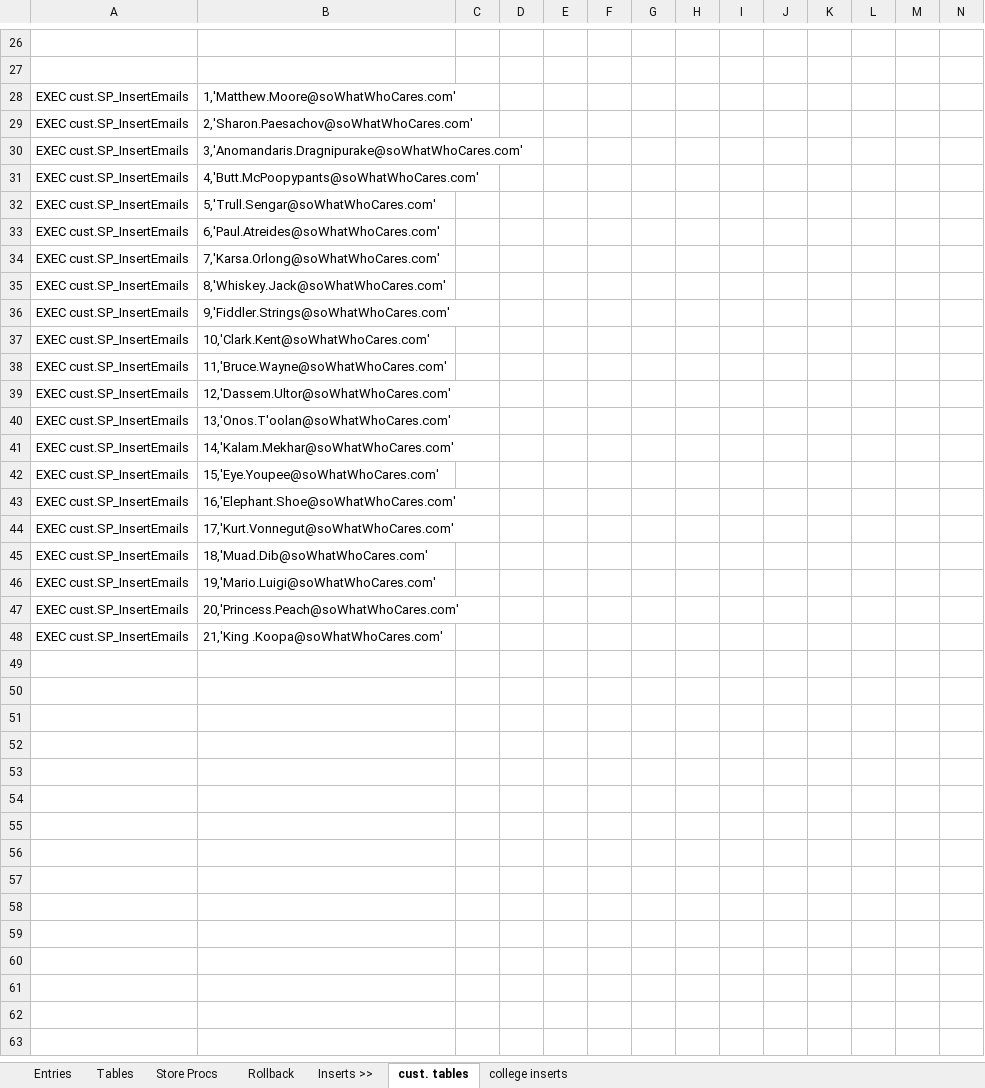
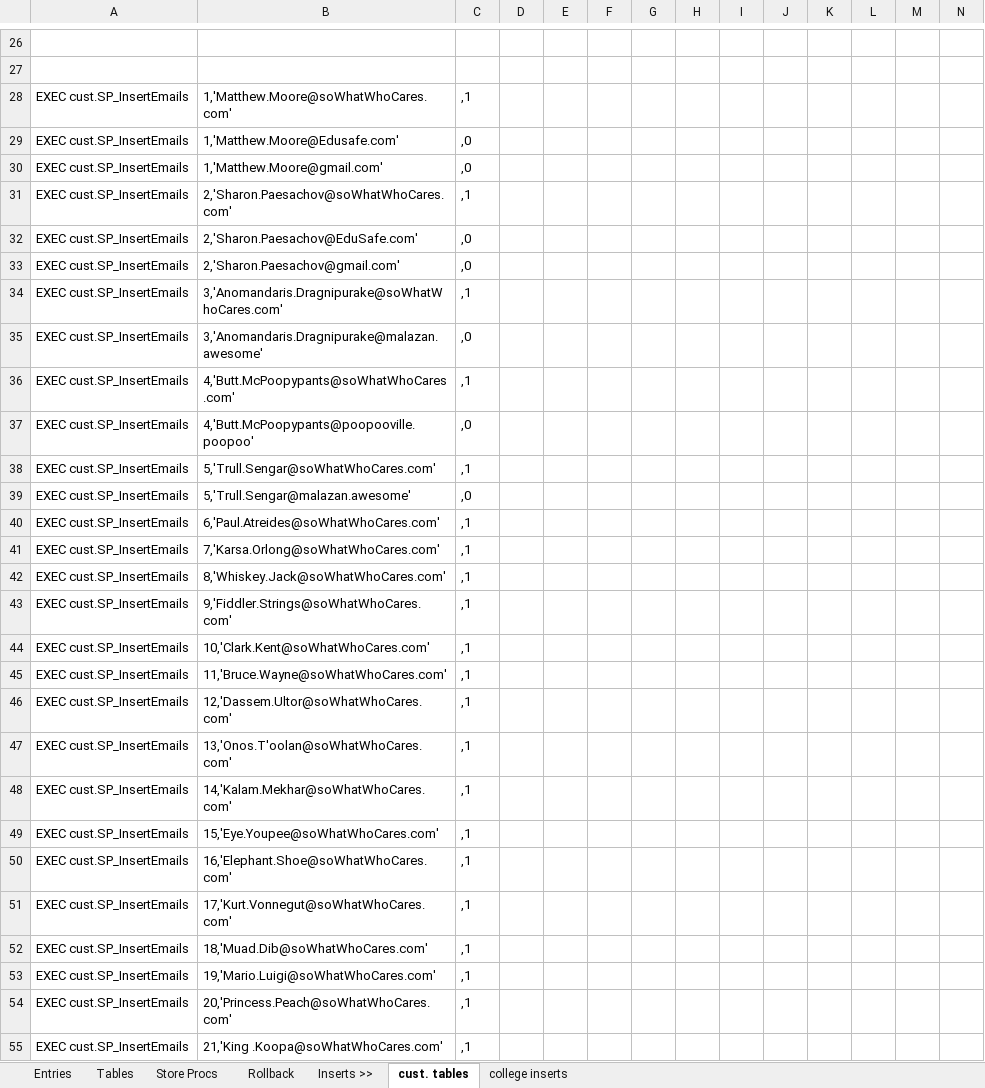
Before and after one commit to matthew-m-moore/EduSafe-Insurance, an Excel workbook: Database Repository/EdusafeServicingDB Repository/0. Helper Scripts and Excel/Helper Workbook.xlsx, sheet cust. tables, drawn as a sheet; only a part is shown, gaps mark what is left out; values as stored, in another font and other column widths than the file's, no borders; addresses are those after the commit; rows hold the shown columns only; the diff names each change by its address in the sheet, - before the commit and + after, or states it on an @@ line.

Commit message:
Saving some fake data

```diff
--- a/Database Repository/EdusafeServicingDB Repository/0. Helper Scripts and Excel/Helper Workbook.xlsx (sheet cust. tables)
+++ b/Database Repository/EdusafeServicingDB Repository/0. Helper Scripts and Excel/Helper Workbook.xlsx (sheet cust. tables)
-C28: (empty)
+C28: ,1
+row 29: EXEC cust.SP_InsertEmails | 1,'Matthew.Moore@Edusafe.com' | ,0
+row 30: EXEC cust.SP_InsertEmails | 1,'Matthew.Moore@gmail.com' | ,0
-C31: (empty)
+C31: ,1
+row 32: EXEC cust.SP_InsertEmails | 2,'Sharon.Paesachov@EduSafe.com' | ,0
+row 33: EXEC cust.SP_InsertEmails | 2,'Sharon.Paesachov@gmail.com' | ,0
-C34: (empty)
+C34: ,1
+row 35: EXEC cust.SP_InsertEmails | 3,'Anomandaris.Dragnipurake@malazan.awesome' | ,0
-C36: (empty)
+C36: ,1
+row 37: EXEC cust.SP_InsertEmails | 4,'Butt.McPoopypants@poopooville.poopoo' | ,0
-C38: (empty)
+C38: ,1
+row 39: EXEC cust.SP_InsertEmails | 5,'Trull.Sengar@malazan.awesome' | ,0
-C40:C55: (empty)
+C40:C55: ,1
```
Also changed, not shown: sheet Store Procs, sheet Rollback, 7 other files.
